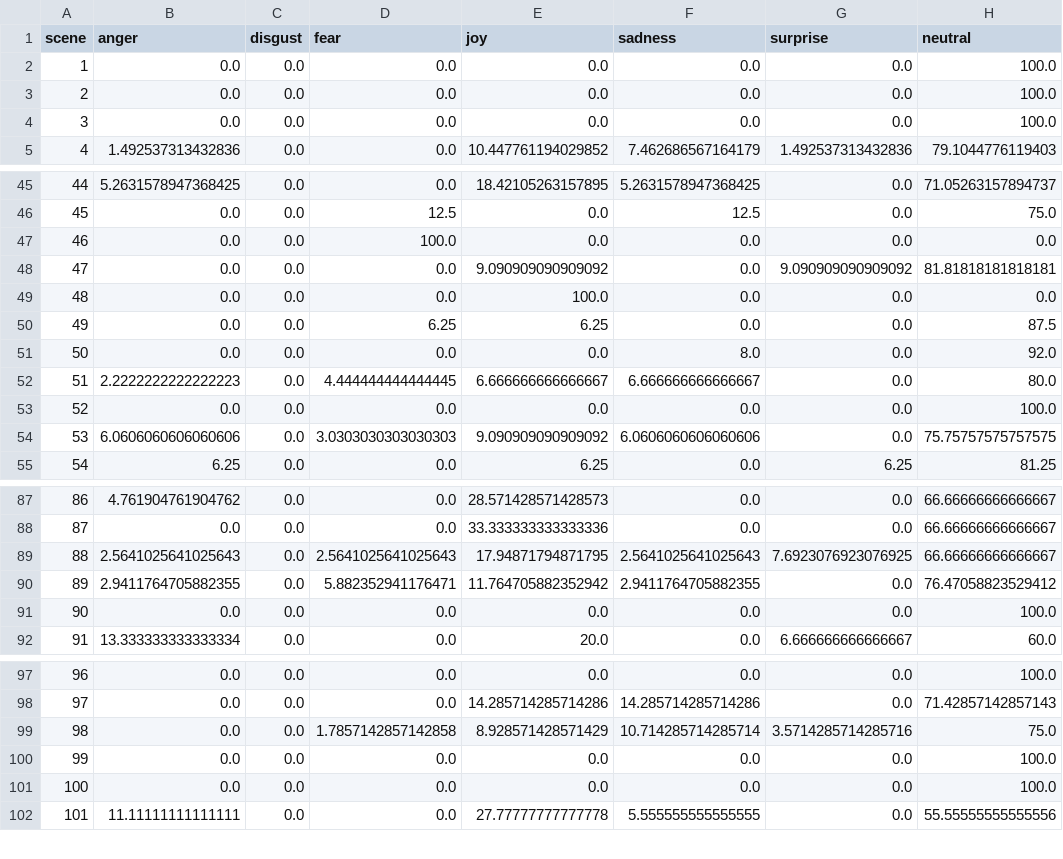
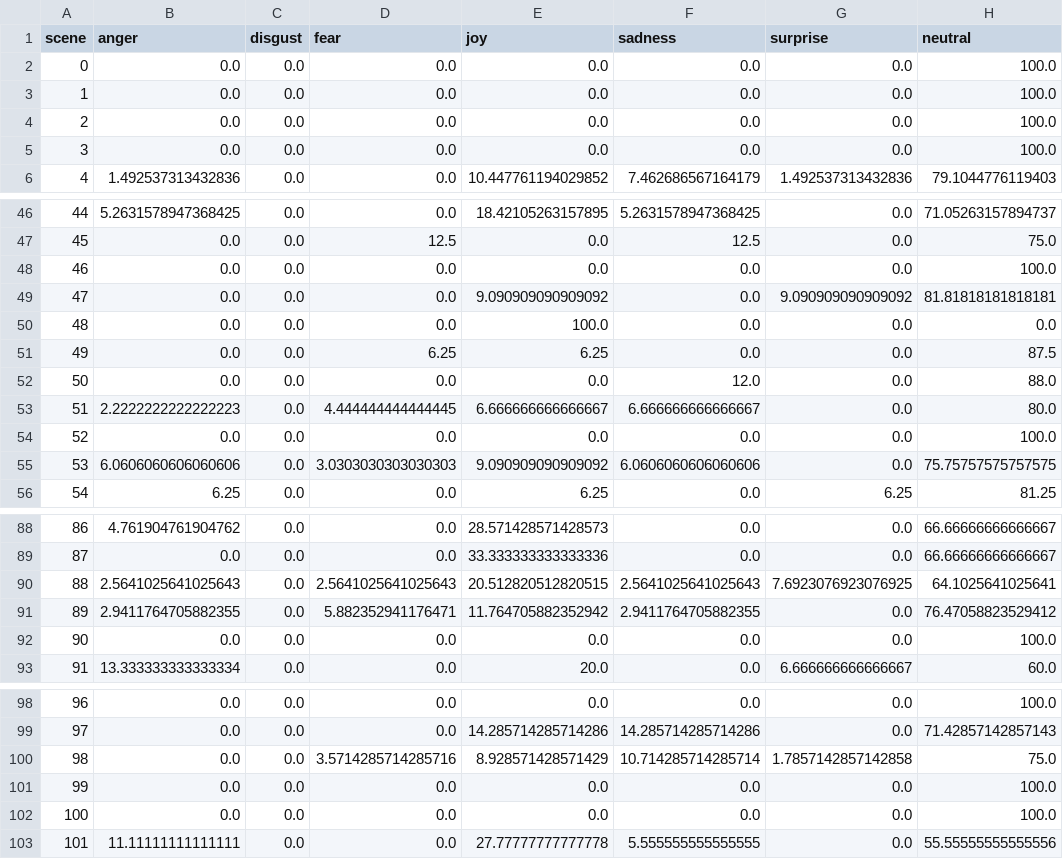
Before and after one commit to aurnik123/NLP_movies, a CSV file: film_sentiment_predictions/Crouching-Tiger,-Hidden-Dragon.csv, drawn as a sheet; only a part is shown, gaps mark what is left out.

```diff
--- a/film_sentiment_predictions/Crouching-Tiger,-Hidden-Dragon.csv
+++ b/film_sentiment_predictions/Crouching-Tiger,-Hidden-Dragon.csv
@@ -1,2 +1,3 @@
 scene,anger,disgust,fear,joy,sadness,surprise,neutral
+0,0.0,0.0,0.0,0.0,0.0,0.0,100.0
 1,0.0,0.0,0.0,0.0,0.0,0.0,100.0
@@ -46,3 +47,3 @@ scene,anger,disgust,fear,joy,sadness,surprise,neutral
 45,0.0,0.0,12.5,0.0,12.5,0.0,75.0
-46,0.0,0.0,100.0,0.0,0.0,0.0,0.0
+46,0.0,0.0,0.0,0.0,0.0,0.0,100.0
 47,0.0,0.0,0.0,9.090909090909092,0.0,9.090909090909092,81.81818181818181
@@ -50,3 +51,3 @@ scene,anger,disgust,fear,joy,sadness,surprise,neutral
 49,0.0,0.0,6.25,6.25,0.0,0.0,87.5
-50,0.0,0.0,0.0,0.0,8.0,0.0,92.0
+50,0.0,0.0,0.0,0.0,12.0,0.0,88.0
 51,2.2222222222222223,0.0,4.444444444444445,6.666666666666667,6.666666666666667,0.0,80.0
@@ -88,3 +89,3 @@ scene,anger,disgust,fear,joy,sadness,surprise,neutral
 87,0.0,0.0,0.0,33.333333333333336,0.0,0.0,66.66666666666667
-88,2.5641025641025643,0.0,2.5641025641025643,17.94871794871795,2.5641025641025643,7.6923076923076925,66.66666666666667
+88,2.5641025641025643,0.0,2.5641025641025643,20.512820512820515,2.5641025641025643,7.6923076923076925,64.1025641025641
 89,2.9411764705882355,0.0,5.882352941176471,11.764705882352942,2.9411764705882355,0.0,76.47058823529412
@@ -98,3 +99,3 @@ scene,anger,disgust,fear,joy,sadness,surprise,neutral
 97,0.0,0.0,0.0,14.285714285714286,14.285714285714286,0.0,71.42857142857143
-98,0.0,0.0,1.7857142857142858,8.928571428571429,10.714285714285714,3.5714285714285716,75.0
+98,0.0,0.0,3.5714285714285716,8.928571428571429,10.714285714285714,1.7857142857142858,75.0
 99,0.0,0.0,0.0,0.0,0.0,0.0,100.0
```
Also changed, not shown: film_sentiment_predictions/Amour.csv, film_sentiment_predictions/Boyhood.csv, 8 other files.
